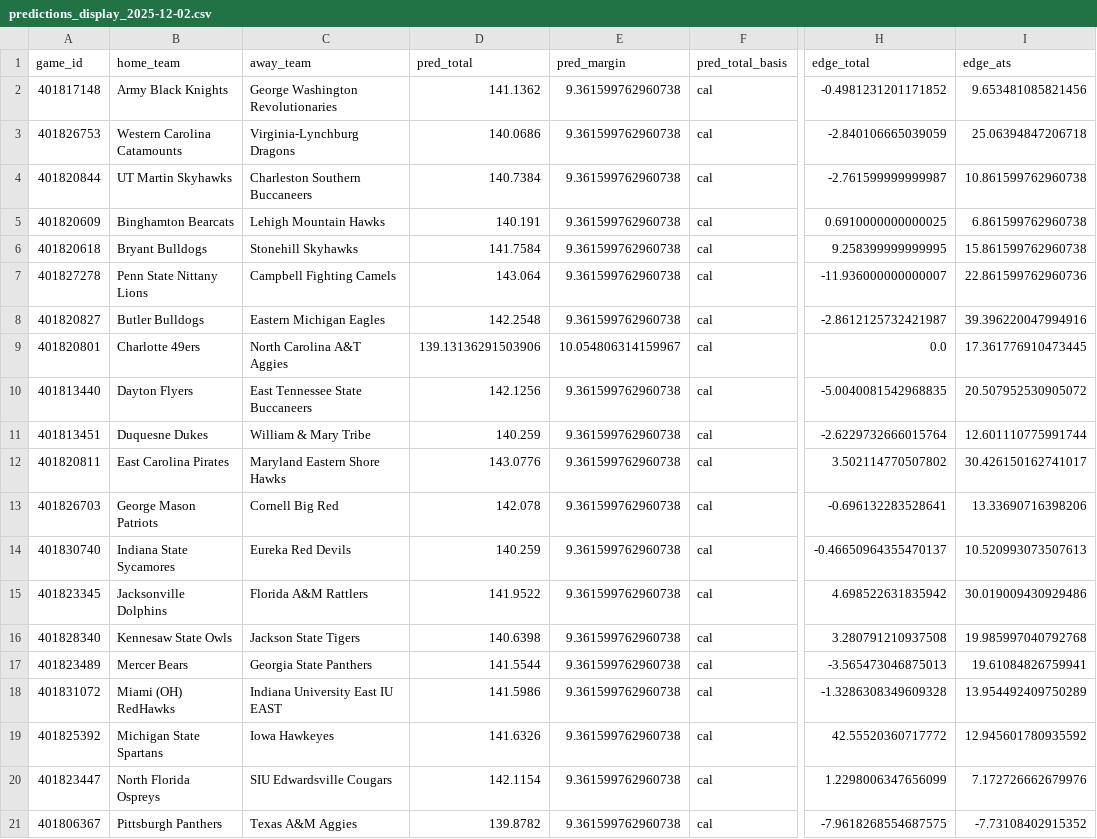
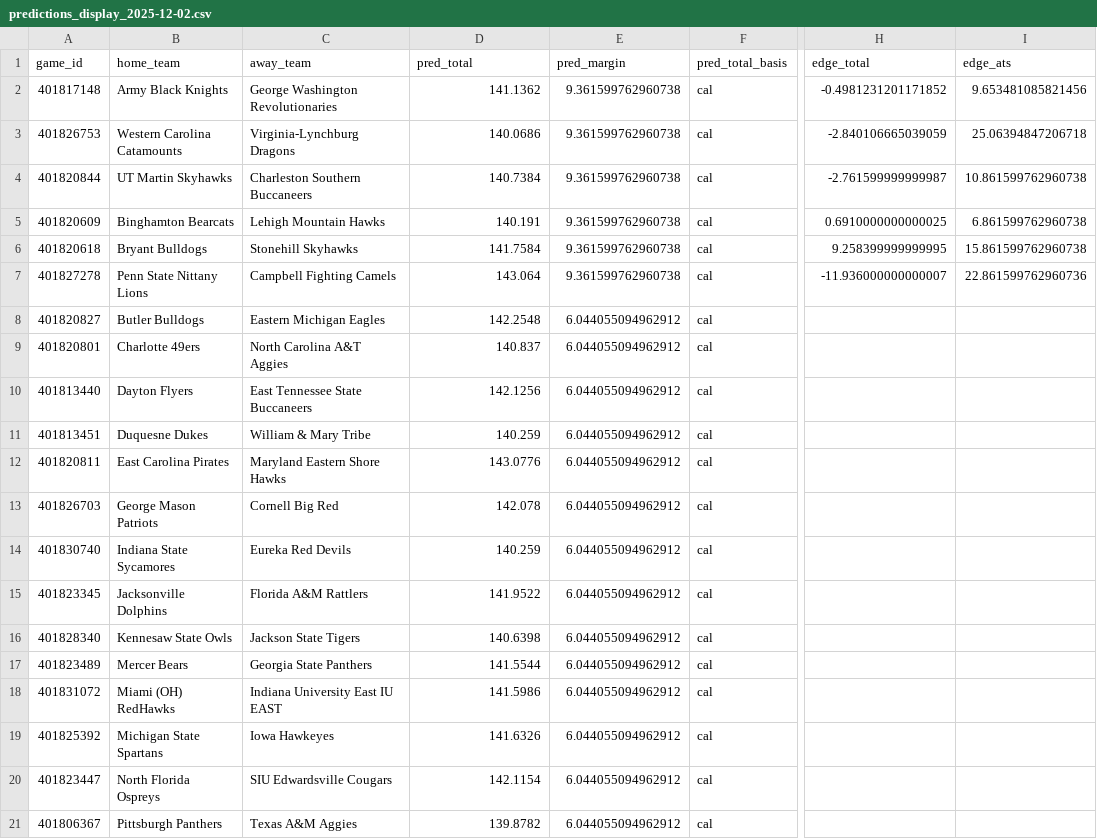
Before and after one commit to mostgood1/NCAAB, a CSV file: outputs/predictions_display_2025-12-02.csv, drawn as a sheet; only a part is shown, gaps mark what is left out; the diff covers the shown part only; the diff names each change by its address in the sheet, - before the commit and + after, or states it on an @@ line.

Commit message:
chore(data): update results and odds for 2025-12-01 (today 2025-12-02)

```diff
--- a/outputs/predictions_display_2025-12-02.csv
+++ b/outputs/predictions_display_2025-12-02.csv
-E8 (pred_margin): 9.361599762960738
+E8 (pred_margin): 6.044055094962912
-H8 (edge_total): -2.8612125732421987
+H8 (edge_total): (empty)
-I8 (edge_ats): 39.396220047994916
+I8 (edge_ats): (empty)
-D9 (pred_total): 139.13136291503906
+D9 (pred_total): 140.837
-E9 (pred_margin): 10.054806314159967
+E9 (pred_margin): 6.044055094962912
-H9 (edge_total): 0.0
+H9 (edge_total): (empty)
-I9 (edge_ats): 17.361776910473445
+I9 (edge_ats): (empty)
-E10:E21 (pred_margin): 9.361599762960738
+E10:E21 (pred_margin): 6.044055094962912
-H10 (edge_total): -5.0040081542968835
+H10 (edge_total): (empty)
-I10 (edge_ats): 20.507952530905072
+I10 (edge_ats): (empty)
-H11 (edge_total): -2.6229732666015764
+H11 (edge_total): (empty)
-I11 (edge_ats): 12.601110775991744
+I11 (edge_ats): (empty)
-H12 (edge_total): 3.502114770507802
+H12 (edge_total): (empty)
-I12 (edge_ats): 30.426150162741017
+I12 (edge_ats): (empty)
-H13 (edge_total): -0.696132283528641
+H13 (edge_total): (empty)
-I13 (edge_ats): 13.33690716398206
+I13 (edge_ats): (empty)
-H14 (edge_total): -0.46650964355470137
+H14 (edge_total): (empty)
-I14 (edge_ats): 10.520993073507613
+I14 (edge_ats): (empty)
-H15 (edge_total): 4.698522631835942
+H15 (edge_total): (empty)
-I15 (edge_ats): 30.019009430929486
+I15 (edge_ats): (empty)
-H16 (edge_total): 3.280791210937508
+H16 (edge_total): (empty)
-I16 (edge_ats): 19.985997040792768
+I16 (edge_ats): (empty)
-H17 (edge_total): -3.565473046875013
+H17 (edge_total): (empty)
-I17 (edge_ats): 19.61084826759941
+I17 (edge_ats): (empty)
-H18 (edge_total): -1.3286308349609328
+H18 (edge_total): (empty)
-I18 (edge_ats): 13.954492409750289
+I18 (edge_ats): (empty)
-H19 (edge_total): 42.55520360717772
+H19 (edge_total): (empty)
-I19 (edge_ats): 12.945601780935592
+I19 (edge_ats): (empty)
-H20 (edge_total): 1.2298006347656099
+H20 (edge_total): (empty)
-I20 (edge_ats): 7.172726662679976
+I20 (edge_ats): (empty)
-H21 (edge_total): -7.9618268554687575
+H21 (edge_total): (empty)
-I21 (edge_ats): -7.73108402915352
+I21 (edge_ats): (empty)
```
Also changed, not shown: 3 removed rows and 42 edited cells elsewhere in this file, outputs/games_2025-12-02.csv, outputs/games_with_odds_2025-12-02.csv, 4 other files.
